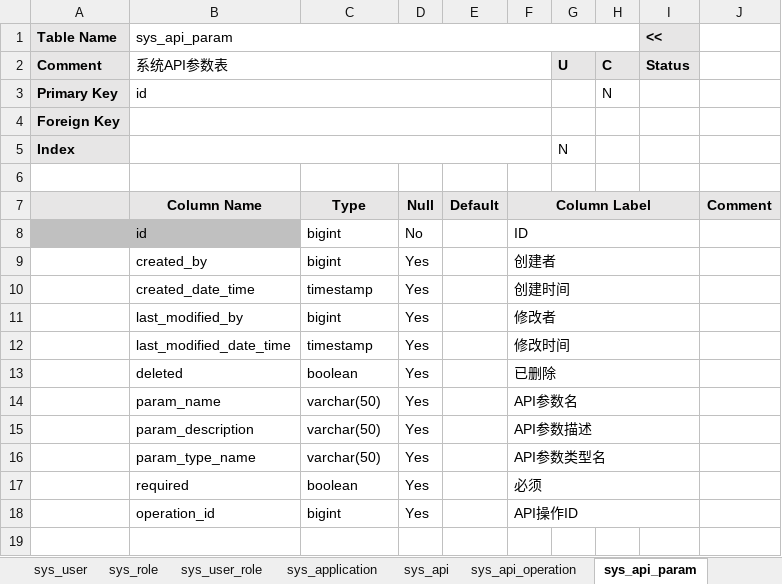
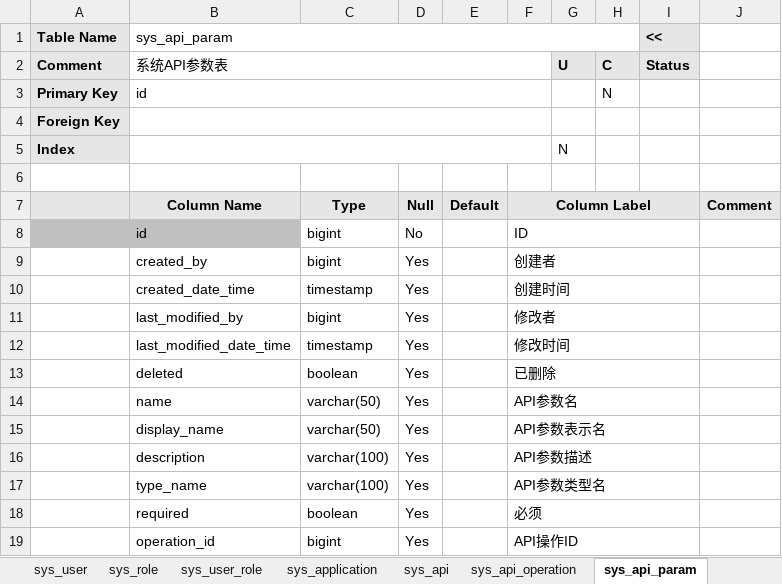
Before and after one commit to bashuyi/qbc, an Excel workbook: doc/DB.xlsm, sheet sys_api_param, drawn as a sheet; values as stored, in another font and other column widths than the file's, no borders; addresses are those after the commit; the diff names each change by its address in the sheet, - before the commit and + after, or states it on an @@ line.

```diff
--- a/doc/DB.xlsm (sheet sys_api_param)
+++ b/doc/DB.xlsm (sheet sys_api_param)
-B14 (sys_api_param): param_name
+B14 (sys_api_param): name
+row 15:  | display_name | varchar(50) | Yes |  | API参数表示名
-B16 (sys_api_param): param_description
+B16 (sys_api_param): description
-C16:C17: varchar(50)
+C16:C17: varchar(100)
-B17 (sys_api_param): param_type_name
+B17 (sys_api_param): type_name
```
Also changed, not shown: sheet sys_application, sheet sys_role, sheet sys_api_operation, sheet sys_api, sheet sys_user.
